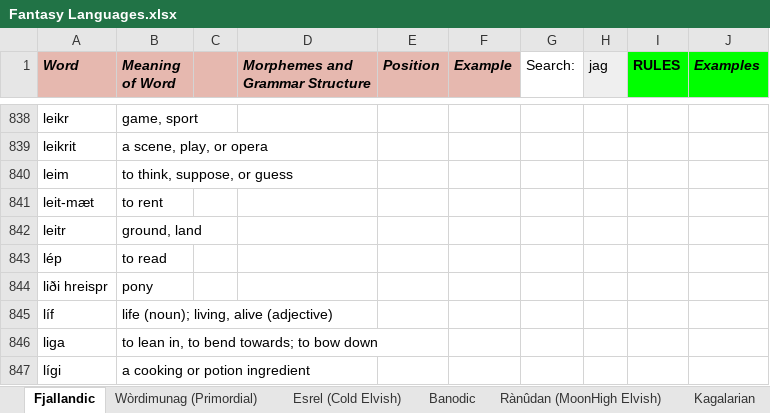
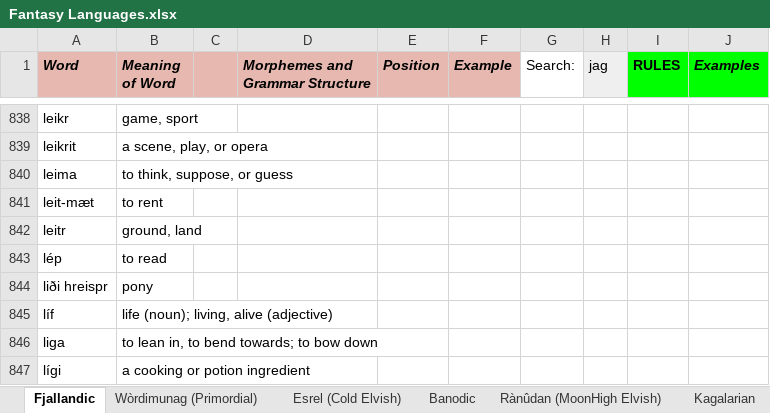
Before and after one commit to Oneo64/Auldworlde, an Excel workbook: Literature/Languages/Fantasy Languages.xlsx, sheet Fjallandic, drawn as a sheet; only a part is shown, gaps mark what is left out; values as stored, in another font and other column widths than the file's, no borders; charts and pictures not drawn; the diff names each change by its address in the sheet, - before the commit and + after, or states it on an @@ line.

Commit message:
Update Fantasy Languages.xlsx

```diff
--- a/Literature/Languages/Fantasy Languages.xlsx (sheet Fjallandic)
+++ b/Literature/Languages/Fantasy Languages.xlsx (sheet Fjallandic)
-A840 (Word): leim
+A840 (Word): leima
```
